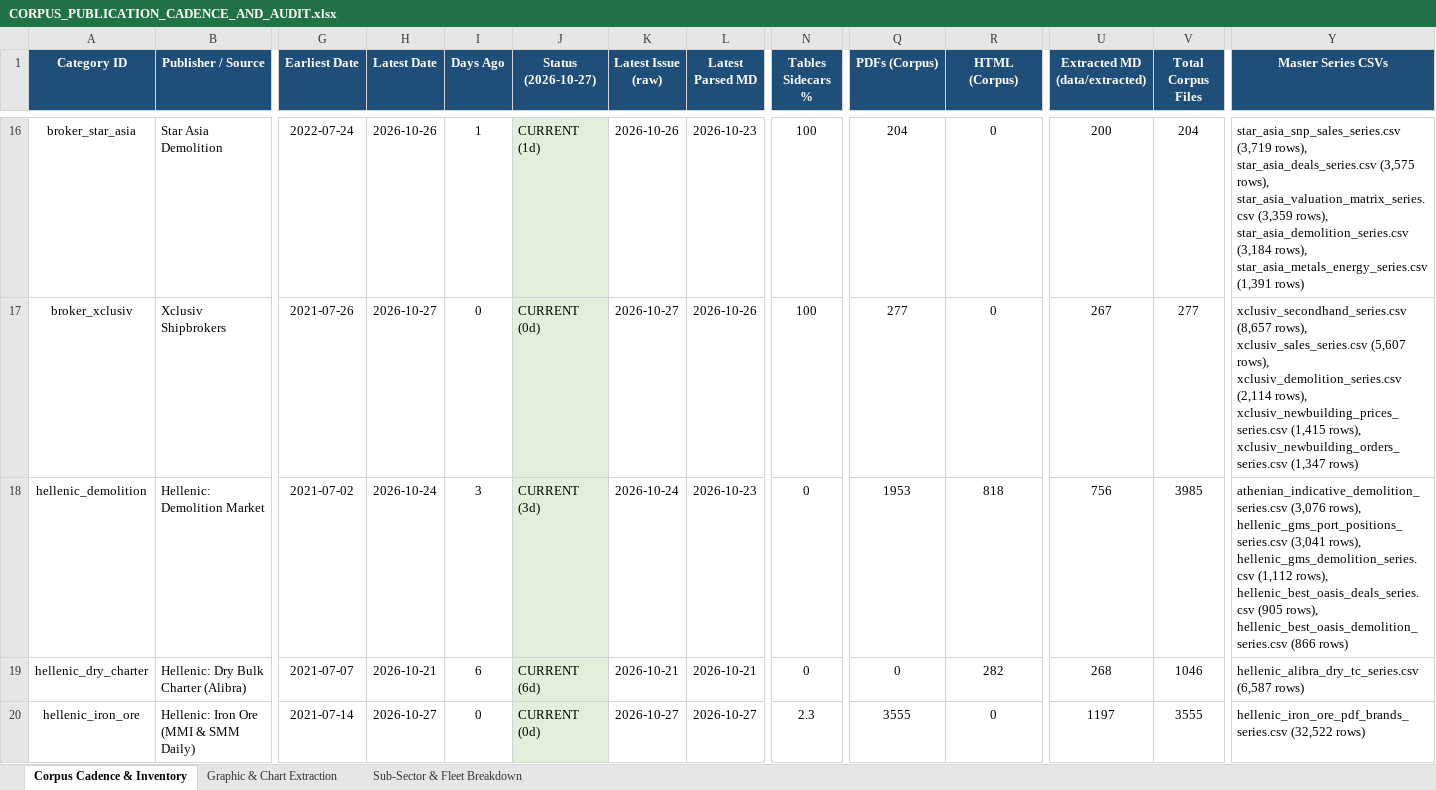
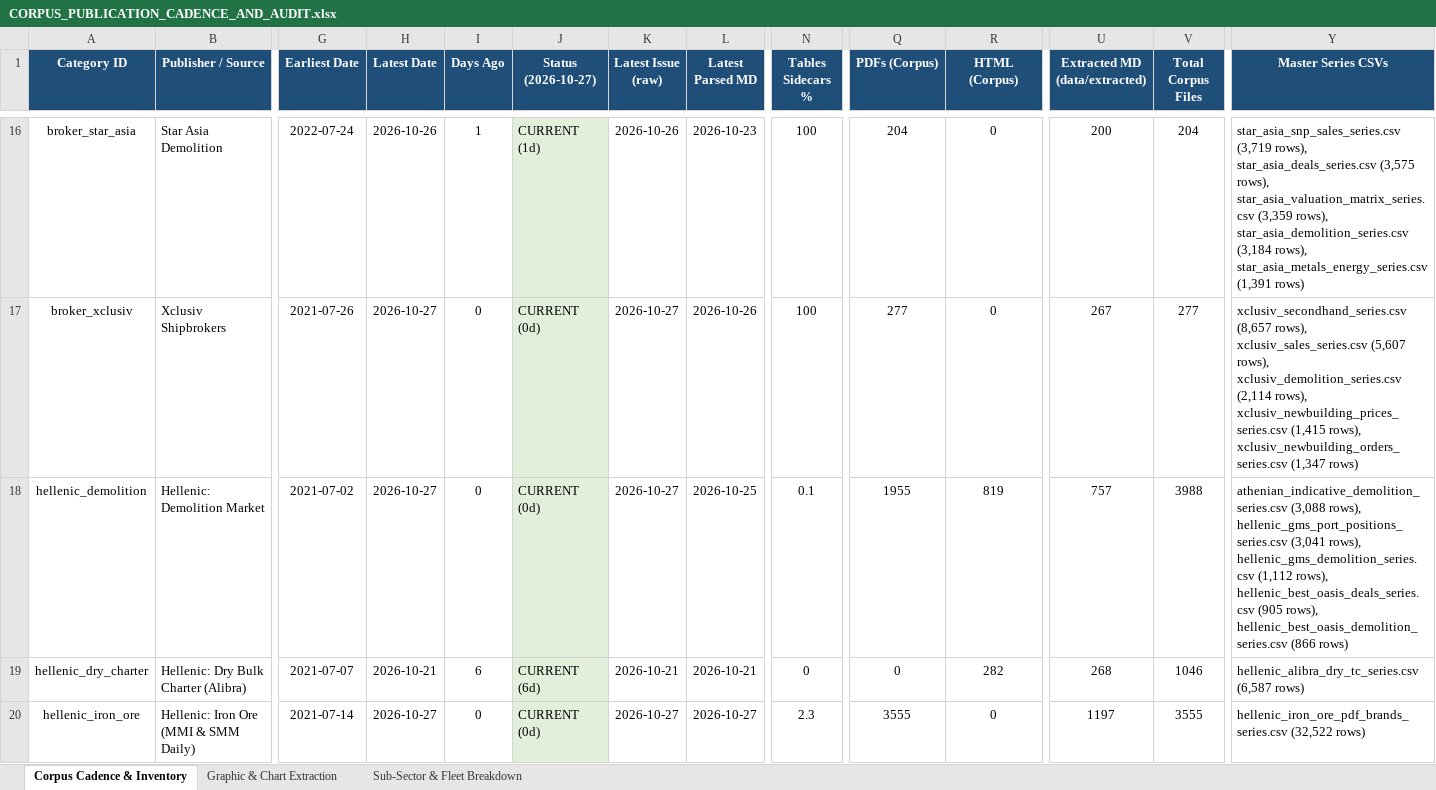
Before and after one commit to yieldchaser/Shipping, an Excel workbook: corpus/CORPUS_PUBLICATION_CADENCE_AND_AUDIT.xlsx, sheet Corpus Cadence & Inventory, drawn as a sheet; only a part is shown, gaps mark what is left out; values as stored, in another font and other column widths than the file's, no borders; the diff covers the shown part only; the diff names each change by its address in the sheet, - before the commit and + after, or states it on an @@ line.

Commit message:
reports: ingest latest market reports and update cadence audit 2026-10-27

```diff
--- a/corpus/CORPUS_PUBLICATION_CADENCE_AND_AUDIT.xlsx (sheet Corpus Cadence & Inventory)
+++ b/corpus/CORPUS_PUBLICATION_CADENCE_AND_AUDIT.xlsx (sheet Corpus Cadence & Inventory)
-H18 (Latest Date): 2026-10-24
+H18 (Latest Date): 2026-10-27
-I18 (Days Ago): 3
+I18 (Days Ago): 0
-J18 (Status (2026-10-27)): CURRENT (3d)
+J18 (Status (2026-10-27)): CURRENT (0d)
-K18 (Latest Issue (raw)): 2026-10-24
+K18 (Latest Issue (raw)): 2026-10-27
-L18 (Latest Parsed MD): 2026-10-23
+L18 (Latest Parsed MD): 2026-10-25
-N18 (Tables Sidecars %): 0
+N18 (Tables Sidecars %): 0.1
-Q18 (PDFs (Corpus)): 1953
+Q18 (PDFs (Corpus)): 1955
-R18 (HTML (Corpus)): 818
+R18 (HTML (Corpus)): 819
-U18 (Extracted MD (data/extracted)): 756
+U18 (Extracted MD (data/extracted)): 757
-V18 (Total Corpus Files): 3985
+V18 (Total Corpus Files): 3988
-Y18 (Master Series CSVs): athenian_indicative_demolition_series.csv (3,076 rows), hellenic_gms_port_positions_series.csv…
+Y18 (Master Series CSVs): athenian_indicative_demolition_series.csv (3,088 rows), hellenic_gms_port_positions_series.csv…
```
Also changed, not shown: 13 edited cells elsewhere in this sheet, sheet Sub-Sector & Fleet Breakdown, data/extracted/series/corpus_publication_cadence_and_audit.xlsx, 22 other files.
